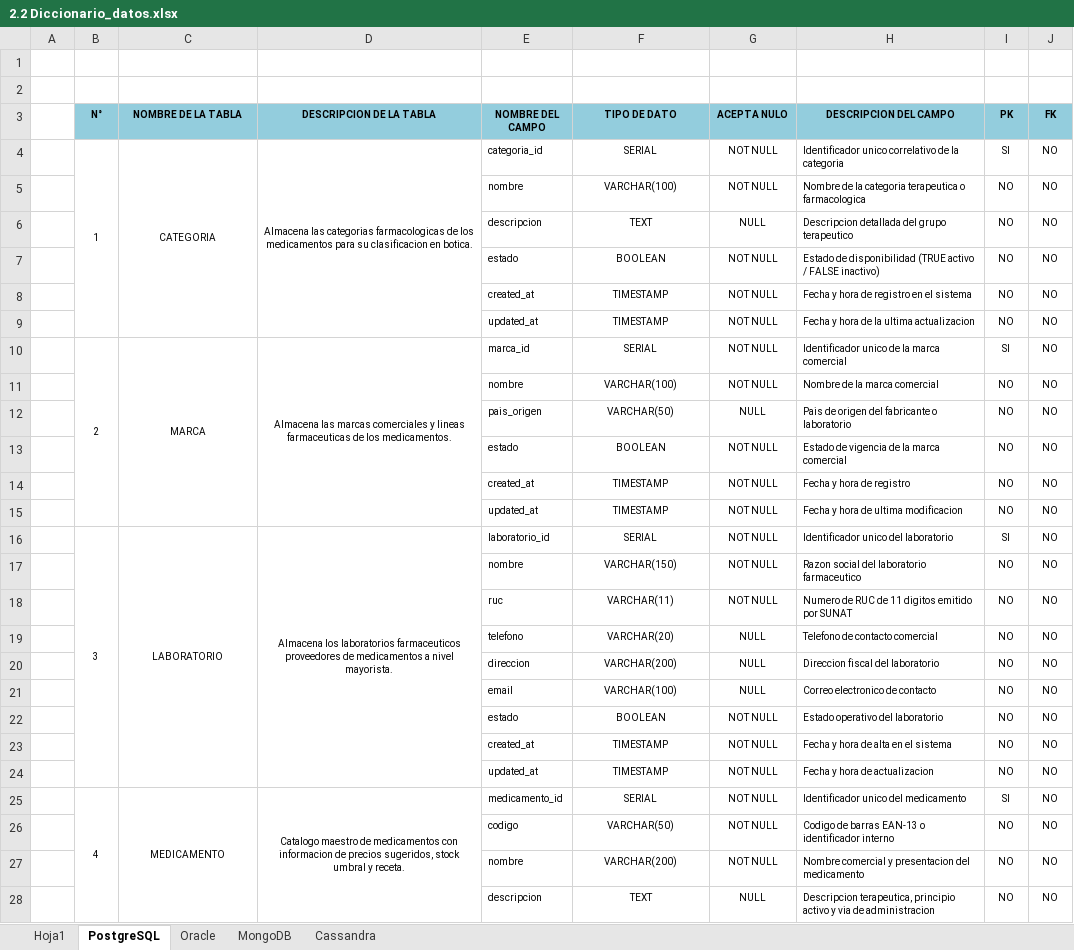
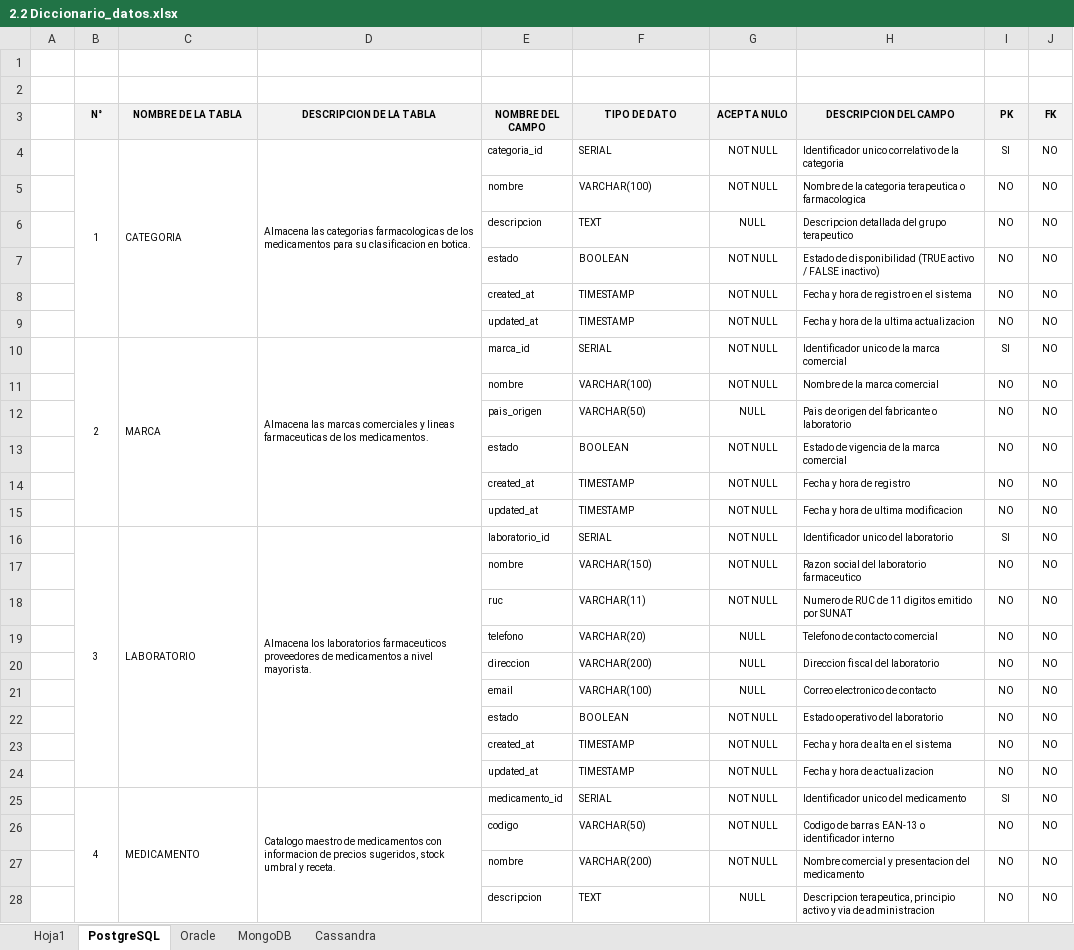
Before and after one commit to dereckdanielrojasperez-1/FarmaBarrio-Avance2, an Excel workbook: BASE DE DATOS 2/2. Anexos/2.2 Diccionario_datos.xlsx, sheet PostgreSQL, drawn as a sheet; only a part is shown; values as stored, in another font and other column widths than the file's, no borders; the diff covers the shown part only; the diff names each change by its address in the sheet, - before the commit and + after, or states it on an @@ line.

Commit message:
Entrega Oficial Definitiva - Segundo Entregable (Semana 14)
- Informe técnico consolidado al 100%: 85 evidencias visuales y 38 tablas técnicas
- Carátula oficial institucional UTP y Capítulo 1 de Subsanación de Observaciones (20/20)
- Arquitectura Relacional (PostgreSQL 11 tablas, Oracle 10 tablas) con diagramas Crow's Foot
- Esquema de Fragmentación completado (PostgreSQL List y Oracle Range) con Partition Pruning
- NoSQL MongoDB (4 colecciones, índices, réplicas 3 nodos) y Cassandra (3 tablas, UDFs, SAI)
- Diccionario de datos 2.2 actualizado con las 30 entidades en formato formal UTP (12 PG, 11 ORA, 4 Mongo, 3 Cassandra)
- Paquete oficial de entrega FarmaBarrio_SegundoEntregable_Grupo2.zip actualizado

```diff
--- a/BASE DE DATOS 2/2. Anexos/2.2 Diccionario_datos.xlsx (sheet PostgreSQL)
+++ b/BASE DE DATOS 2/2. Anexos/2.2 Diccionario_datos.xlsx (sheet PostgreSQL)
-B3:J3 fill: #93CDDD
+B3:J3 fill: #F2F2F2
-C4:D4 alignment: center
+C4:D4 alignment: left
-F4:F28 alignment: center
+F4:F28 alignment: left
-C10:D10 alignment: center
+C10:D10 alignment: left
-C16:D16 alignment: center
+C16:D16 alignment: left
-C25:D25 alignment: center
+C25:D25 alignment: left
```
Also changed, not shown: cell formats elsewhere in this sheet, sheet Hoja1, sheet Oracle, 2 other files.
